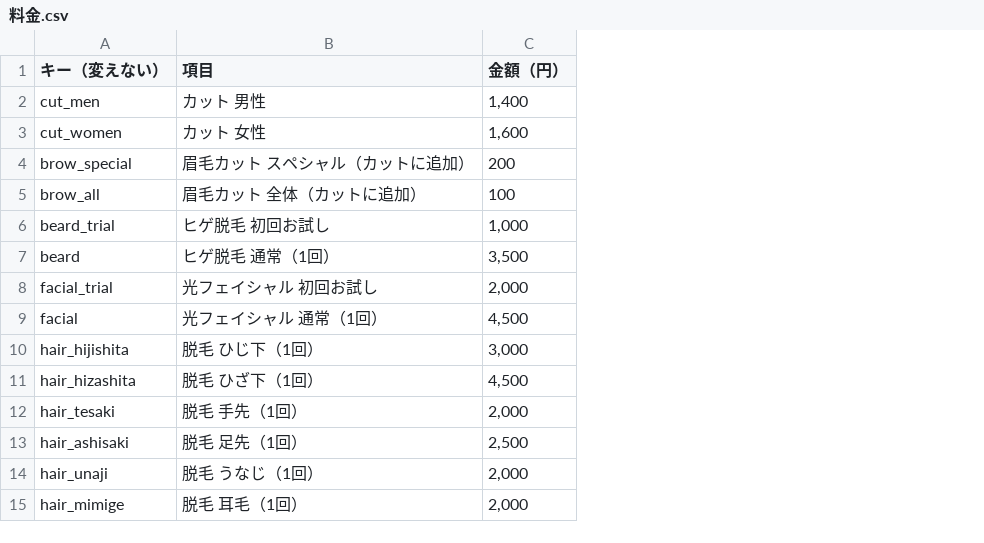
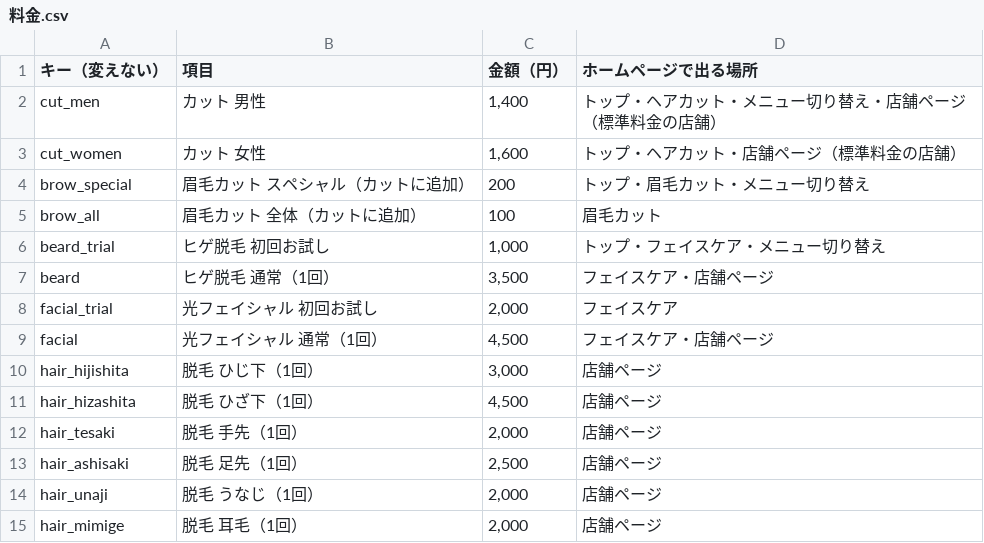
Before and after one commit to hsktake/hikari-website, a CSV file: data/sheet/料金.csv, drawn as a sheet; the diff names each change by its address in the sheet, - before the commit and + after, or states it on an @@ line.

```diff
--- a/data/sheet/料金.csv
+++ b/data/sheet/料金.csv
+column D (ホームページで出る場所), rows 2-15: トップ・ヘアカット・メニュー切り替え・店舗ページ（標準料金の店舗） | トップ・ヘアカット・店舗ページ（標準料金の店舗） | トップ・眉毛カット・メニュー切り替え | 眉毛カット | トップ・フェイスケア・メニュー切り替え | フェイスケア・店舗ページ | フェイスケア | フェイスケア・店舗ページ | 店舗ページ | 店舗ページ | 店舗ページ | 店舗ページ | 店舗ページ | 店舗ページ
```
Also changed, not shown: data/sheet/店舗の予定.csv, data/sheet/店舗情報.csv.
